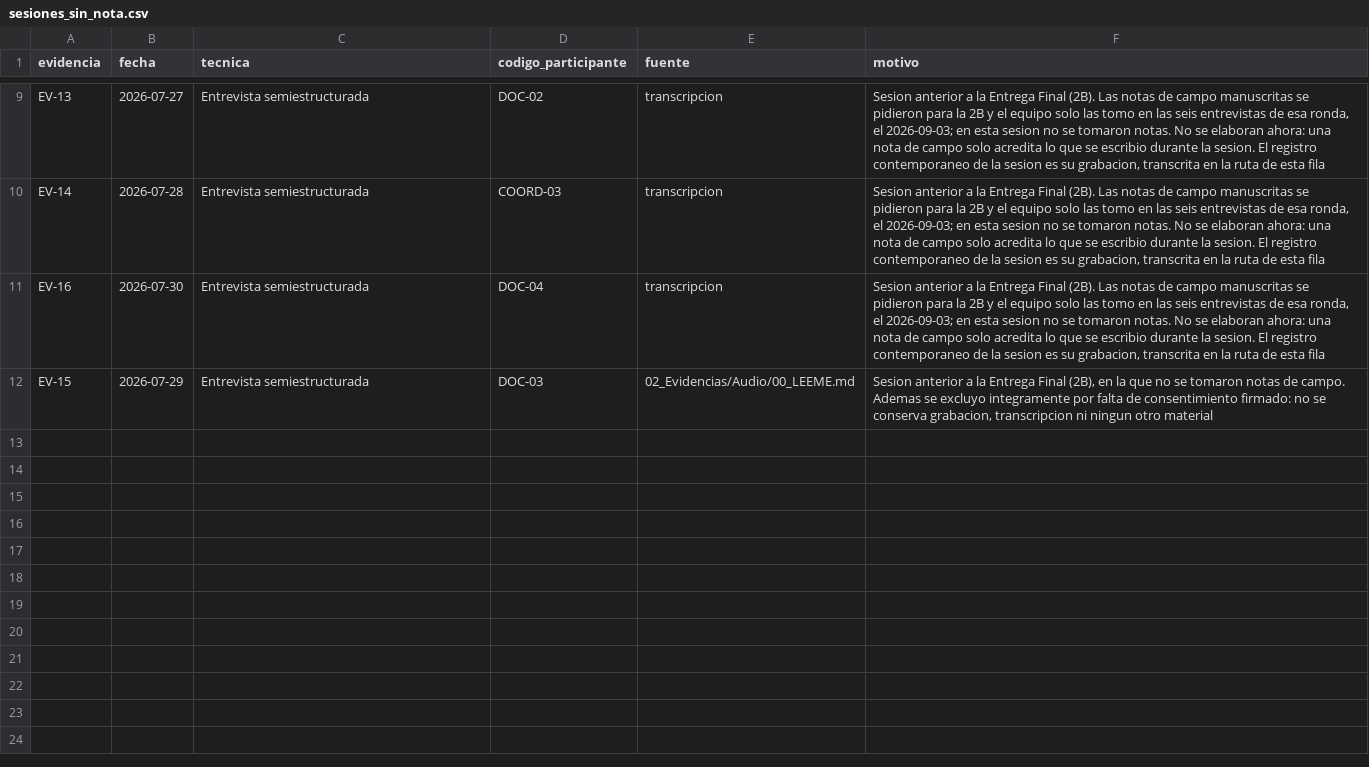
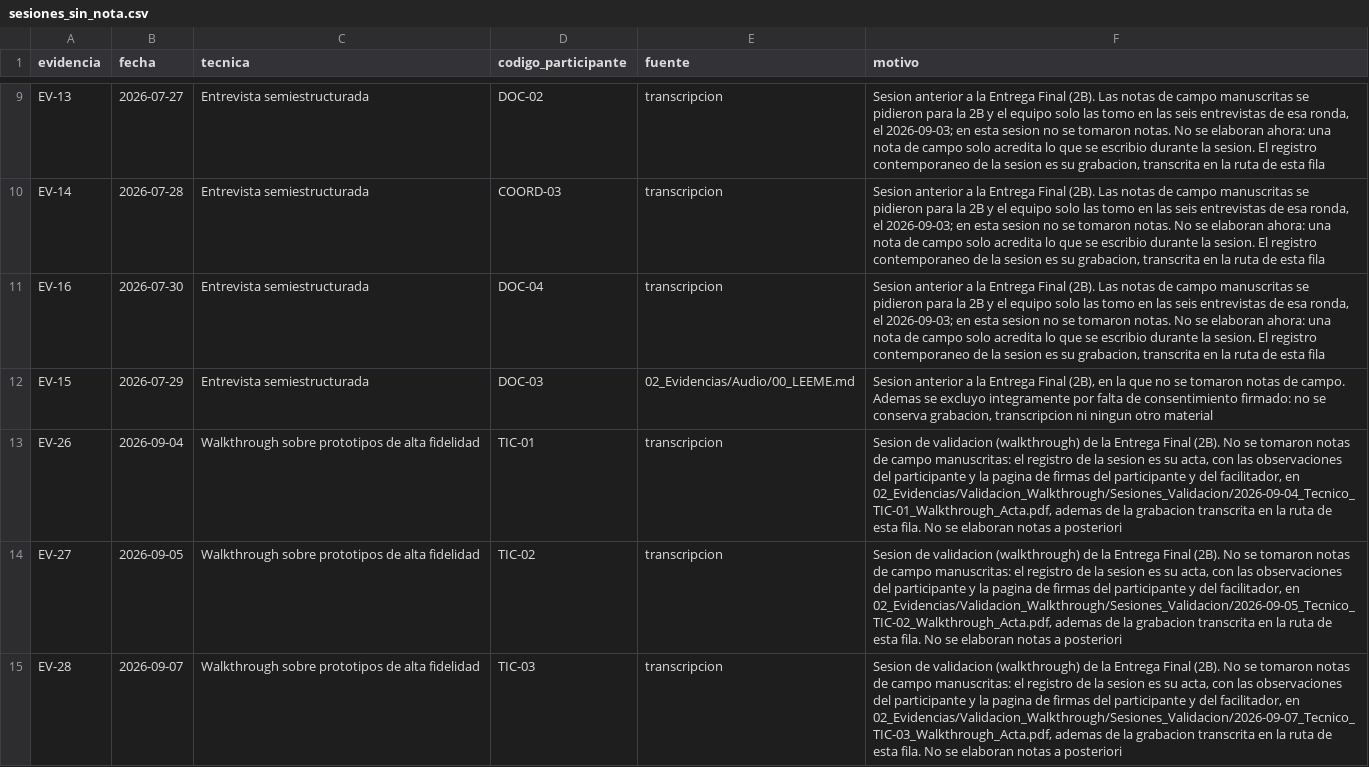
Before and after one commit to gleiston-guerrero/SIGA_FGMMN_ISR401_AVANCE_2B, a CSV file: 10_Autoria/notas_campo/sesiones_sin_nota.csv, drawn as a sheet; only a part is shown, gaps mark what is left out; the diff names each change by its address in the sheet, - before the commit and + after, or states it on an @@ line.

Commit message:
feat(autoria): la bitacora declara que TIC-01 a TIC-03 no tienen nota de campo y remite a su acta firmada

```diff
--- a/10_Autoria/notas_campo/sesiones_sin_nota.csv
+++ b/10_Autoria/notas_campo/sesiones_sin_nota.csv
+row 13: EV-26 | 2026-09-04 | Walkthrough sobre prototipos de alta fidelidad | TIC-01 | transcripcion | Sesion de validacion (walkthrough) de la Entrega Final (2B). No se tomaron notas de campo manuscritas: el registro de la sesion es su acta, con las observaciones del participante y la pagina de firmas del participante y del facilitador, en 02_Evidencias/Validacion_Walkthrough/Sesiones_Validacion/2026-09-04_Tecnico_TIC-01_Walkthrough_Acta.pdf, ademas de la grabacion transcrita en la ruta de esta fila. No se elaboran notas a posteriori
+row 14: EV-27 | 2026-09-05 | Walkthrough sobre prototipos de alta fidelidad | TIC-02 | transcripcion | Sesion de validacion (walkthrough) de la Entrega Final (2B). No se tomaron notas de campo manuscritas: el registro de la sesion es su acta, con las observaciones del participante y la pagina de firmas del participante y del facilitador, en 02_Evidencias/Validacion_Walkthrough/Sesiones_Validacion/2026-09-05_Tecnico_TIC-02_Walkthrough_Acta.pdf, ademas de la grabacion transcrita en la ruta de esta fila. No se elaboran notas a posteriori
+row 15: EV-28 | 2026-09-07 | Walkthrough sobre prototipos de alta fidelidad | TIC-03 | transcripcion | Sesion de validacion (walkthrough) de la Entrega Final (2B). No se tomaron notas de campo manuscritas: el registro de la sesion es su acta, con las observaciones del participante y la pagina de firmas del participante y del facilitador, en 02_Evidencias/Validacion_Walkthrough/Sesiones_Validacion/2026-09-07_Tecnico_TIC-03_Walkthrough_Acta.pdf, ademas de la grabacion transcrita en la ruta de esta fila. No se elaboran notas a posteriori
```
Also changed, not shown: 1 other file.
